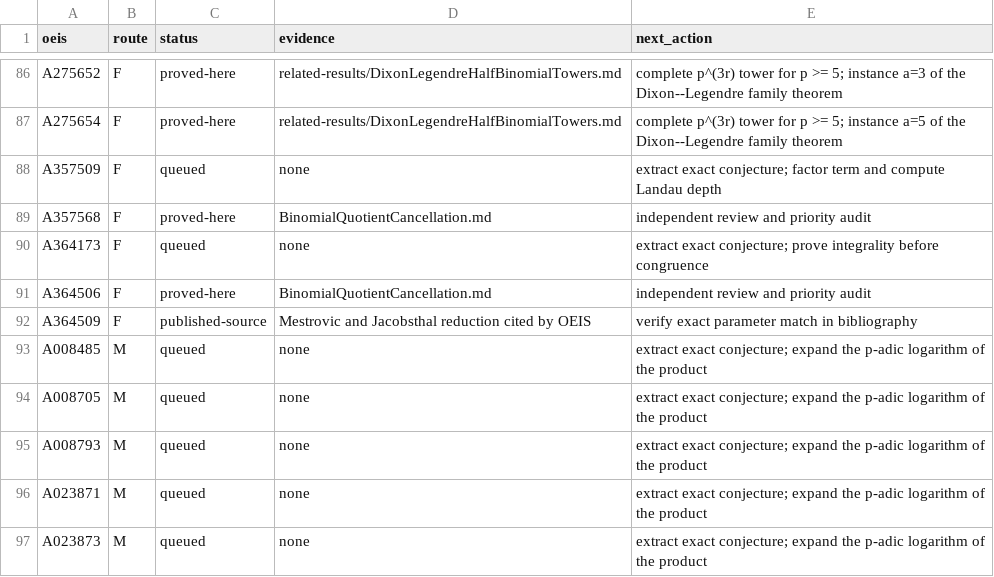
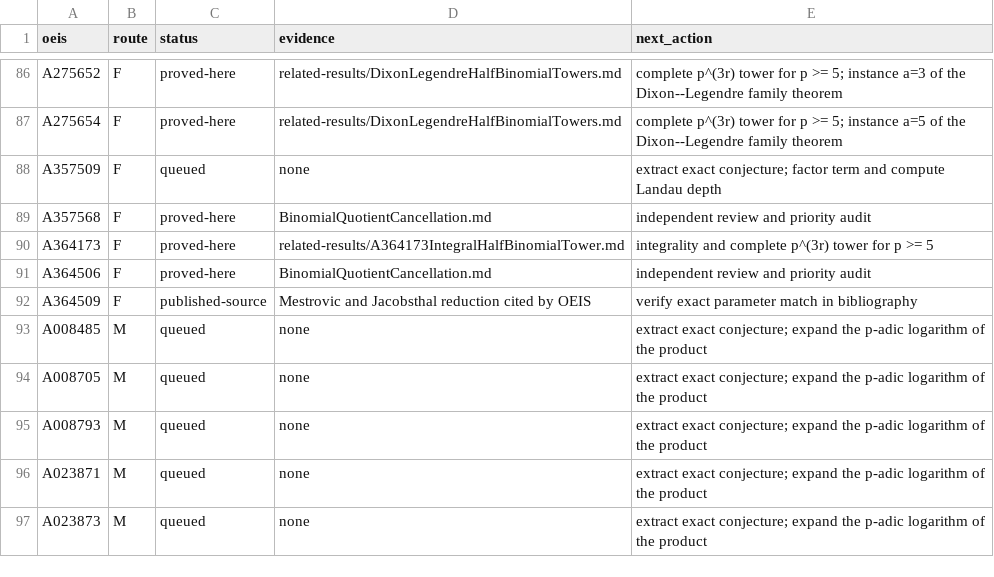
Before and after one commit to rbajaj5/a183068-supercongruence, a TSV file: data/bala_110_campaign.tsv, drawn as a sheet; only a part is shown, gaps mark what is left out.

Commit message:
Prove A364173 integrality and cubic tower

```diff
--- a/data/bala_110_campaign.tsv
+++ b/data/bala_110_campaign.tsv
@@ -89,3 +89,3 @@ A357509	F	queued	none	extract exact conjecture; factor term and compute Landau d
 A357568	F	proved-here	BinomialQuotientCancellation.md	independent review and priority audit
-A364173	F	queued	none	extract exact conjecture; prove integrality before congruence
+A364173	F	proved-here	related-results/A364173IntegralHalfBinomialTower.md	integrality and complete p^(3r) tower for p >= 5
 A364506	F	proved-here	BinomialQuotientCancellation.md	independent review and priority audit
```
Also changed, not shown: 11 other files.
